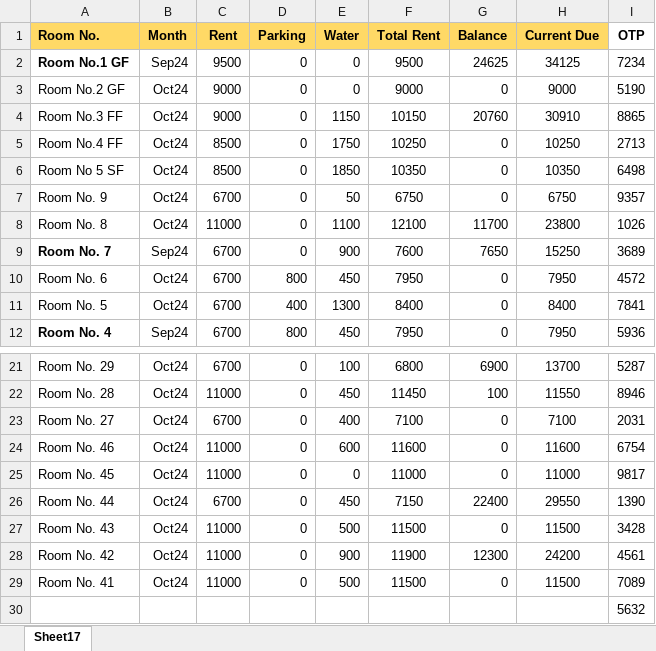
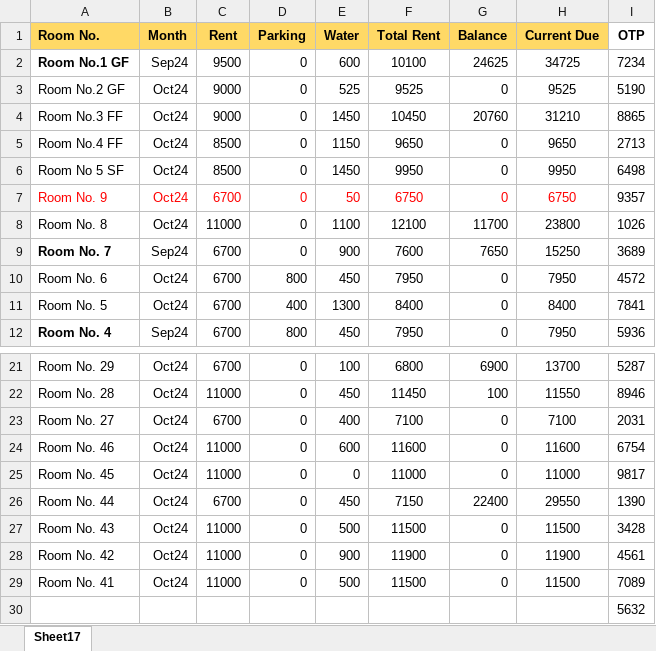
Before and after one commit to Pranshuxyadav/RAO-appartment-RMS, an Excel workbook: room_data.xlsx, sheet Sheet17, drawn as a sheet; only a part is shown, gaps mark what is left out; values as stored, in another font and other column widths than the file's, no borders; conditional formats not drawn; the diff names each change by its address in the sheet, - before the commit and + after, or states it on an @@ line.

Commit message:
Add files via upload

```diff
--- a/room_data.xlsx (sheet Sheet17)
+++ b/room_data.xlsx (sheet Sheet17)
-E2 (Water): 0
+E2 (Water): 600
-F2 (Total Rent): 9500
+F2 (Total Rent): 10100
-H2 (Current Due): 34125
+H2 (Current Due): 34725
-E3 (Water): 0
+E3 (Water): 525
-F3 (Total Rent): 9000
+F3 (Total Rent): 9525
-H3 (Current Due): 9000
+H3 (Current Due): 9525
-E4 (Water): 1150
+E4 (Water): 1450
-F4 (Total Rent): 10150
+F4 (Total Rent): 10450
-H4 (Current Due): 30910
+H4 (Current Due): 31210
-E5 (Water): 1750
+E5 (Water): 1150
-F5 (Total Rent): 10250
+F5 (Total Rent): 9650
-H5 (Current Due): 10250
+H5 (Current Due): 9650
-E6 (Water): 1850
+E6 (Water): 1450
-F6 (Total Rent): 10350
+F6 (Total Rent): 9950
-H6 (Current Due): 10350
+H6 (Current Due): 9950
-A7:H7 text colour: black
+A7:H7 text colour: #FF0000
-G28 (Balance): 12300
+G28 (Balance): 0
-H28 (Current Due): 24200
+H28 (Current Due): 11900
```
